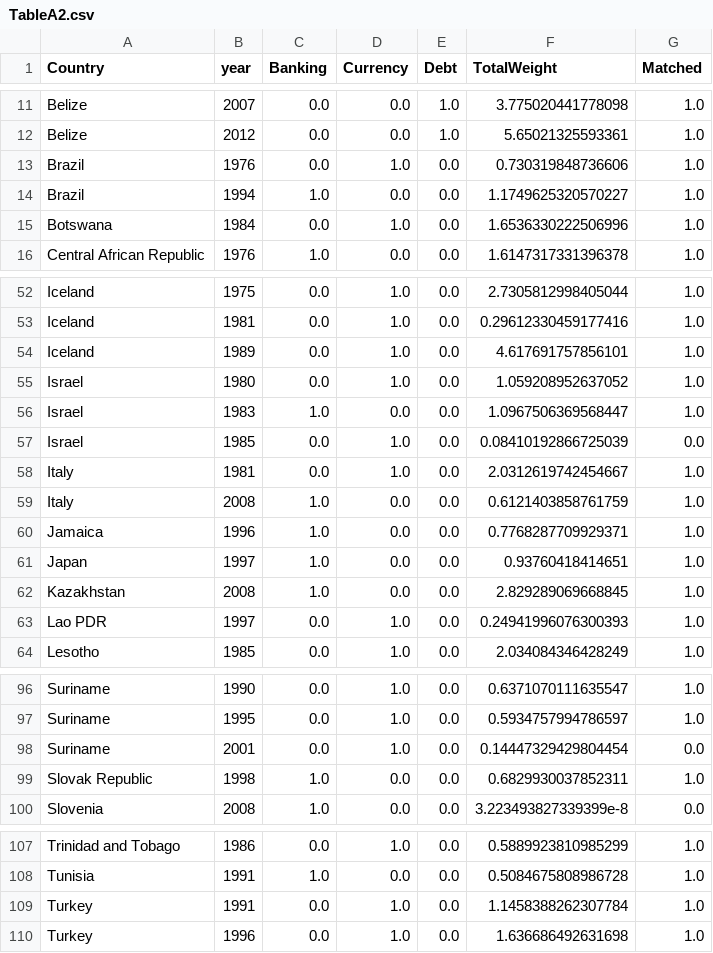
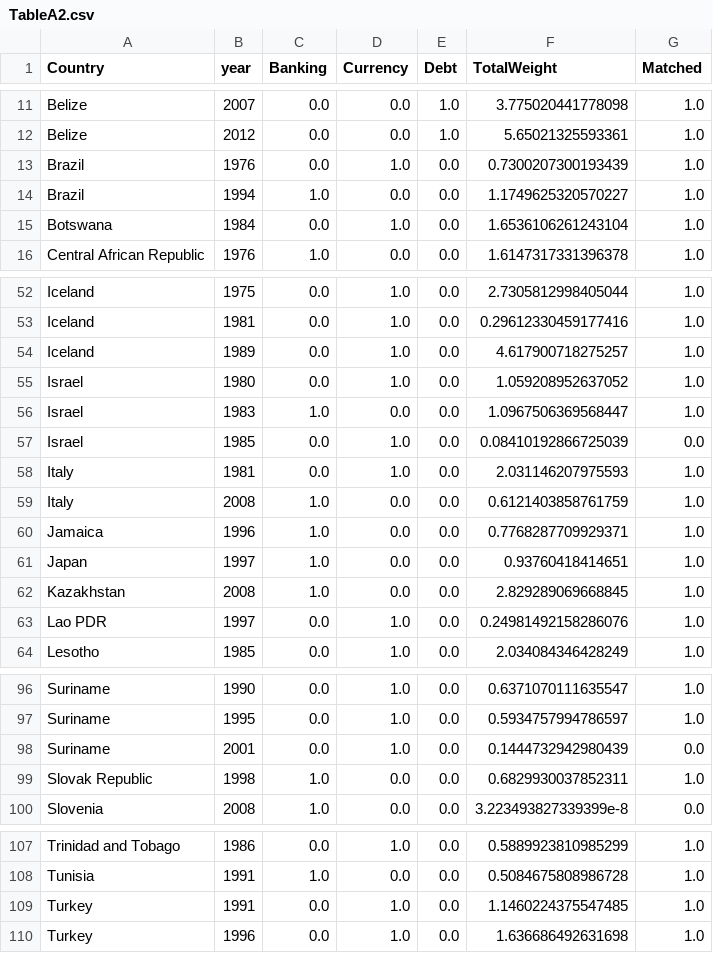
Before and after one commit to kevinkuruc/IMFCrises, a CSV file: Results/TableA2.csv, drawn as a sheet; only a part is shown, gaps mark what is left out; the diff covers the shown part only.

```diff
--- a/Results/TableA2.csv
+++ b/Results/TableA2.csv
@@ -12,5 +12,5 @@ Belize,2007,0.0,0.0,1.0,3.775020441778098,1.0
 Belize,2012,0.0,0.0,1.0,5.65021325593361,1.0
-Brazil,1976,0.0,1.0,0.0,0.730319848736606,1.0
+Brazil,1976,0.0,1.0,0.0,0.7300207300193439,1.0
 Brazil,1994,1.0,0.0,0.0,1.1749625320570227,1.0
-Botswana,1984,0.0,1.0,0.0,1.6536330222506996,1.0
+Botswana,1984,0.0,1.0,0.0,1.6536106261243104,1.0
 Central African Republic,1976,1.0,0.0,0.0,1.6147317331396378,1.0
@@ -53,3 +53,3 @@ Iceland,1975,0.0,1.0,0.0,2.7305812998405044,1.0
 Iceland,1981,0.0,1.0,0.0,0.29612330459177416,1.0
-Iceland,1989,0.0,1.0,0.0,4.617691757856101,1.0
+Iceland,1989,0.0,1.0,0.0,4.617900718275257,1.0
 Israel,1980,0.0,1.0,0.0,1.059208952637052,1.0
@@ -57,3 +57,3 @@ Israel,1983,1.0,0.0,0.0,1.0967506369568447,1.0
 Israel,1985,0.0,1.0,0.0,0.08410192866725039,0.0
-Italy,1981,0.0,1.0,0.0,2.0312619742454667,1.0
+Italy,1981,0.0,1.0,0.0,2.031146207975593,1.0
 Italy,2008,1.0,0.0,0.0,0.6121403858761759,1.0
@@ -62,3 +62,3 @@ Japan,1997,1.0,0.0,0.0,0.93760418414651,1.0
 Kazakhstan,2008,1.0,0.0,0.0,2.829289069668845,1.0
-Lao PDR,1997,0.0,1.0,0.0,0.24941996076300393,1.0
+Lao PDR,1997,0.0,1.0,0.0,0.24981492158286076,1.0
 Lesotho,1985,0.0,1.0,0.0,2.034084346428249,1.0
@@ -97,3 +97,3 @@ Suriname,1990,0.0,1.0,0.0,0.6371070111635547,1.0
 Suriname,1995,0.0,1.0,0.0,0.5934757994786597,1.0
-Suriname,2001,0.0,1.0,0.0,0.14447329429804454,0.0
+Suriname,2001,0.0,1.0,0.0,0.1444732942980439,0.0
 Slovak Republic,1998,1.0,0.0,0.0,0.6829930037852311,1.0
@@ -108,3 +108,3 @@ Trinidad and Tobago,1986,0.0,1.0,0.0,0.5889923810985299,1.0
 Tunisia,1991,1.0,0.0,0.0,0.5084675808986728,1.0
-Turkey,1991,0.0,1.0,0.0,1.1458388262307784,1.0
+Turkey,1991,0.0,1.0,0.0,1.1460224375547485,1.0
 Turkey,1996,0.0,1.0,0.0,1.636686492631698,1.0
```
Also changed, not shown: 1 edited cell elsewhere in this file, 39 other files.
